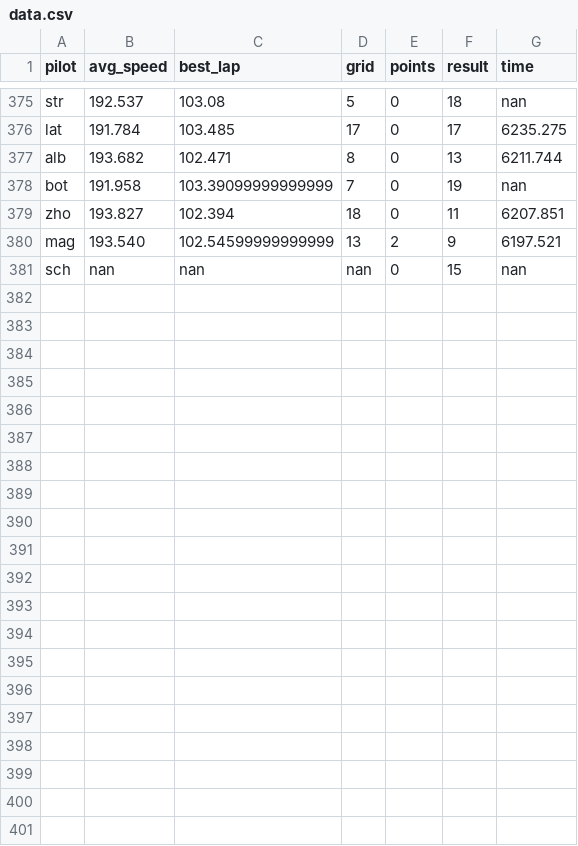
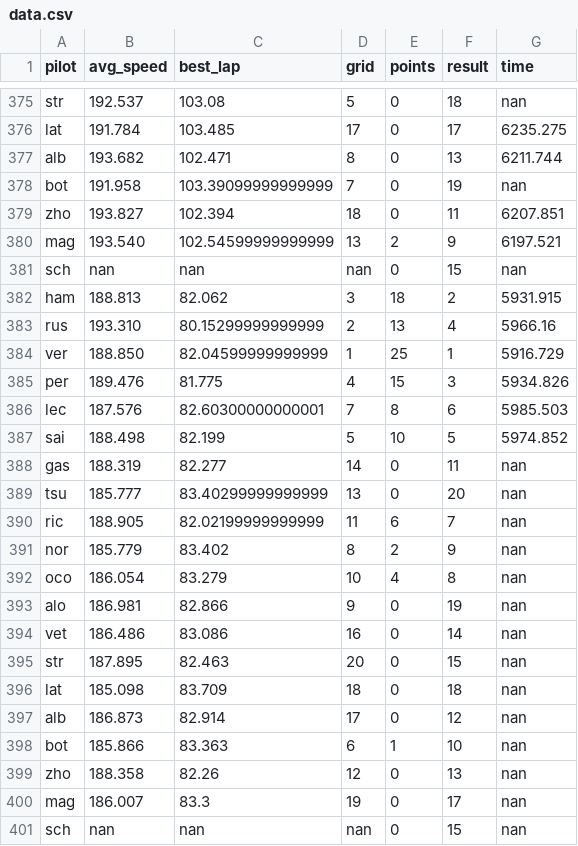
Before and after one commit to shayanekat/FormulaOne, a CSV file: data.csv, drawn as a sheet; only a part is shown, gaps mark what is left out.

Commit message:
Add Mexico GP data

```diff
--- a/data.csv
+++ b/data.csv
@@ -381 +381,21 @@ mag,193.540,102.54599999999999,13,2,9,6197.521,
 sch,nan,nan,nan,0,15,nan,
+ham,188.813,82.062,3,18,2,5931.915,
+rus,193.310,80.15299999999999,2,13,4,5966.16,
+ver,188.850,82.04599999999999,1,25,1,5916.729,
+per,189.476,81.775,4,15,3,5934.826,
+lec,187.576,82.60300000000001,7,8,6,5985.503,
+sai,188.498,82.199,5,10,5,5974.852,
+gas,188.319,82.277,14,0,11,nan,
+tsu,185.777,83.40299999999999,13,0,20,nan,
+ric,188.905,82.02199999999999,11,6,7,nan,
+nor,185.779,83.402,8,2,9,nan,
+oco,186.054,83.279,10,4,8,nan,
+alo,186.981,82.866,9,0,19,nan,
+vet,186.486,83.086,16,0,14,nan,
+str,187.895,82.463,20,0,15,nan,
+lat,185.098,83.709,18,0,18,nan,
+alb,186.873,82.914,17,0,12,nan,
+bot,185.866,83.363,6,1,10,nan,
+zho,188.358,82.26,12,0,13,nan,
+mag,186.007,83.3,19,0,17,nan,
+sch,nan,nan,nan,0,15,nan,
```
Also changed, not shown: 1 other file.
